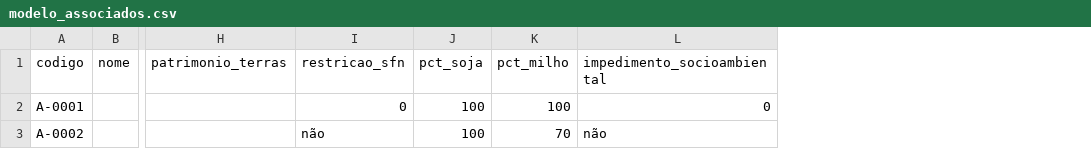
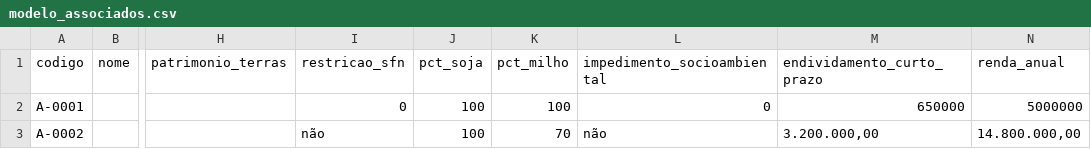
Before and after one commit to cleitonfranco74/agroScoreMT, a CSV file: modelo_associados.csv, drawn as a sheet; only a part is shown, gaps mark what is left out; the diff names each change by its address in the sheet, - before the commit and + after, or states it on an @@ line.

```diff
--- a/modelo_associados.csv
+++ b/modelo_associados.csv
+column M (endividamento_curto_prazo), rows 2-3: 650000 | 3.200.000,00
+column N (renda_anual), rows 2-3: 5000000 | 14.800.000,00
```
Also changed, not shown: 2 other files.
